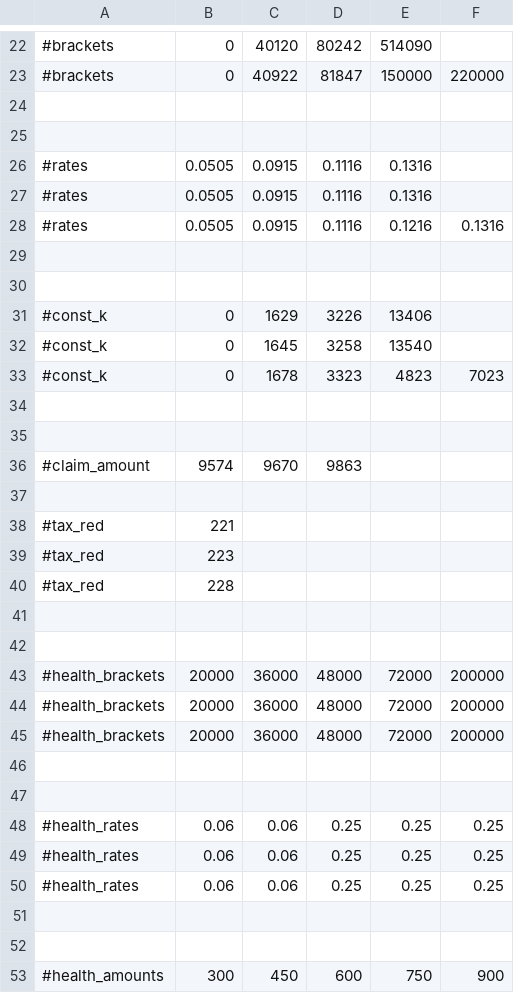
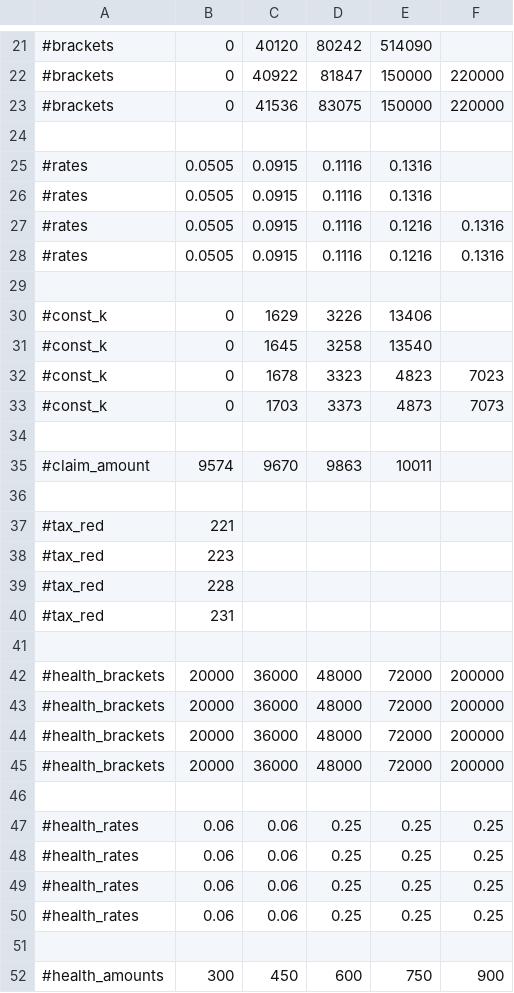
Before and after one commit to ataboo/FlangeAssistGradle, a CSV file: app/src/main/assets/ToolboxGrid - ON.csv, drawn as a sheet; only a part is shown, gaps mark what is left out; removed rows and columns are numbered as before the commit, all else as after; the diff covers the shown part only; the diff names each change by its address in the sheet, - before the commit and + after, or states it on an @@ line.

```diff
--- a/app/src/main/assets/ToolboxGrid - ON.csv
+++ b/app/src/main/assets/ToolboxGrid - ON.csv
-row 23: (empty)
+row 23: #brackets | 0 | 41536 | 83075 | 150000 | 220000
-row 28: (empty)
+row 28: #rates | 0.0505 | 0.0915 | 0.1116 | 0.1216 | 0.1316
+row 33: #const_k | 0 | 1703 | 3373 | 4873 | 7073
-row 35: (empty)
-E35: (empty)
+E35: 10011
-row 40: (empty)
+row 40: #tax_red | 231
-row 45: (empty)
+row 45: #health_brackets | 20000 | 36000 | 48000 | 72000 | 200000
-row 50: (empty)
+row 50: #health_rates | 0.06 | 0.06 | 0.25 | 0.25 | 0.25
```
Also changed, not shown: 1 added row, 1 removed row and 7 edited cells elsewhere in this file, app/src/main/assets/ToolboxGrid - BC.csv, app/src/main/assets/ToolboxGrid - FED.csv, 19 other files.
